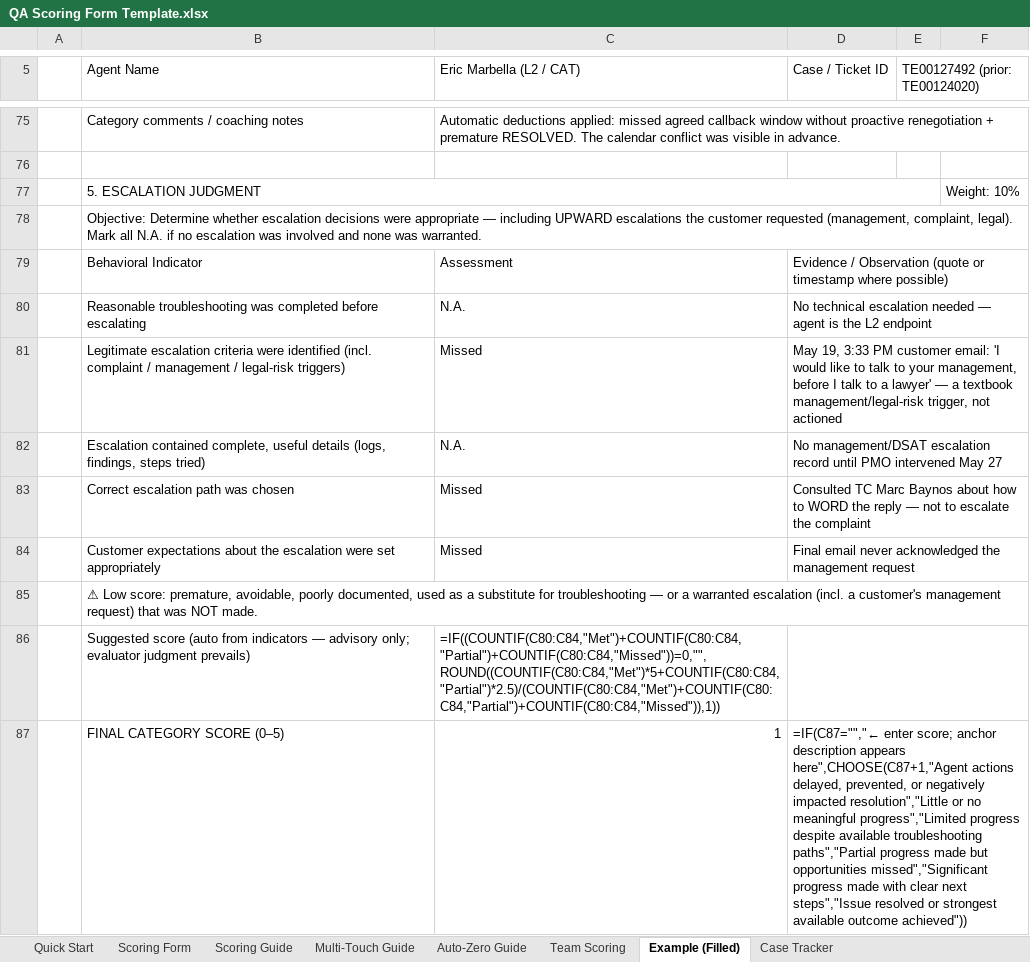
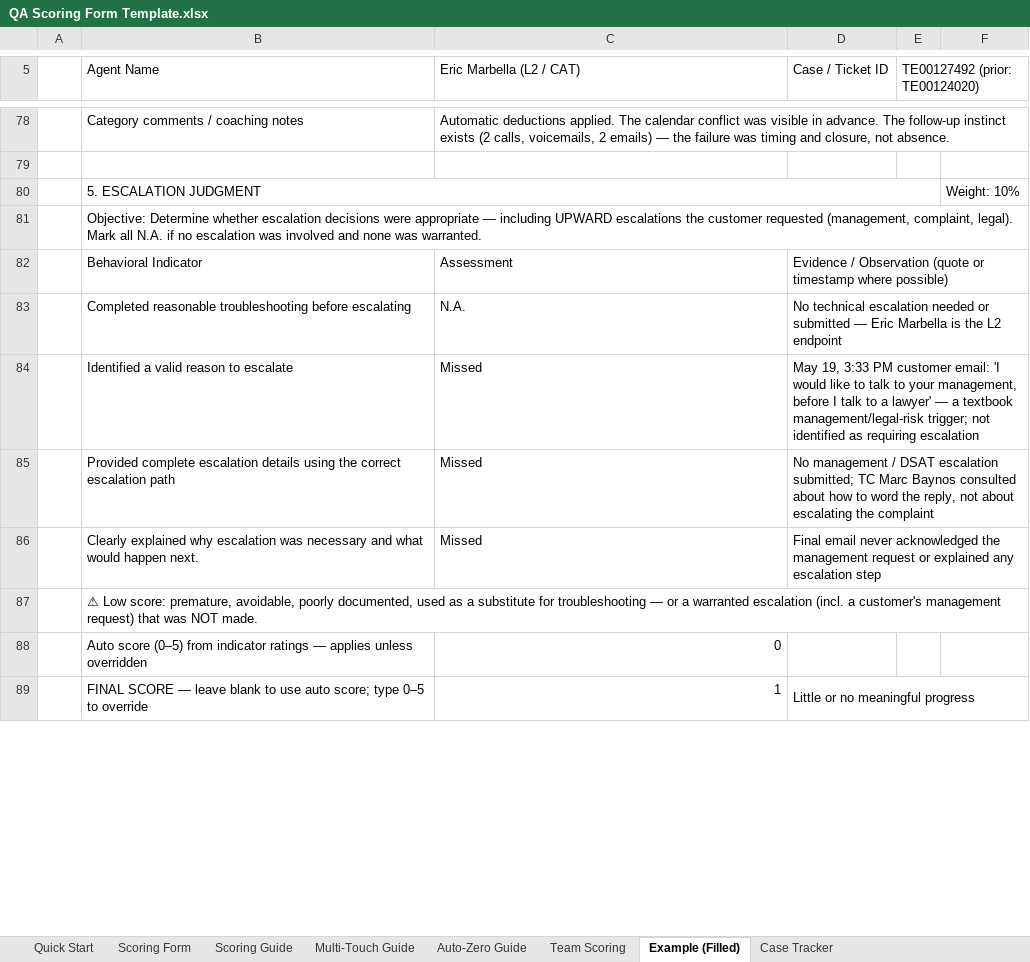
Before and after one commit to edmarpadayhag-vscode/Linksys-QA-Rubric-Form, an Excel workbook: QA Scoring Form Template.xlsx, sheet Example (Filled), drawn as a sheet; only a part is shown, gaps mark what is left out; values as stored, in another font and other column widths than the file's, no cell formats; formulas without a stored value are shown as written; conditional formats not drawn; removed rows and columns are numbered as before the commit, all else as after; the diff covers the shown part only; the diff names each change by its address in the sheet, - before the commit and + after, or states it on an @@ line.

```diff
--- a/QA Scoring Form Template.xlsx (sheet Example (Filled))
+++ b/QA Scoring Form Template.xlsx (sheet Example (Filled))
-C78 (Eric Marbella (L2 / CAT)): Automatic deductions applied: missed agreed callback window without proactive renegotiation + premature RESOLVED. The calendar conflict was visible in advance.
+C78 (Eric Marbella (L2 / CAT)): Automatic deductions applied. The calendar conflict was visible in advance. The follow-up instinct exists (2 calls, voicemails, 2 emails) — the failure was timing and closure, not absence.
-B83 (Agent Name): Reasonable troubleshooting was completed before escalating
+B83 (Agent Name): Completed reasonable troubleshooting before escalating
-D83 (Case / Ticket ID): …escalation needed — agent is the…
+D83 (Case / Ticket ID): …escalation needed or submitted — Eric Marbella is the…
-B84 (Agent Name): Legitimate escalation criteria were identified (incl. complaint / management / legal-risk triggers)
+B84 (Agent Name): Identified a valid reason to escalate
-D84 (Case / Ticket ID): …textbook management/legal-risk trigger, not actioned
+D84 (Case / Ticket ID): …textbook management/legal-risk trigger; not identified as requiring escalation
-row 82:  | Escalation contained complete, useful details (logs, findings, steps tried) | N.A. | No management/DSAT escalation record until PMO intervened May 27
-B85 (Agent Name): Correct escalation path was chosen
+B85 (Agent Name): Provided complete escalation details using the correct escalation path
-D85 (Case / Ticket ID): Consulted TC Marc Baynos about how to WORD the reply — not to escalate the complaint
+D85 (Case / Ticket ID): No management / DSAT escalation submitted; TC Marc Baynos consulted about how to word the reply, not about escalating the complaint
-B86 (Agent Name): Customer expectations about the escalation were set appropriately
+B86 (Agent Name): Clearly explained why escalation was necessary and what would happen next.
-D86 (Case / Ticket ID): …management request
+D86 (Case / Ticket ID): …management request or explained any escalation step
-row 86:  | Suggested score (auto from indicators — advisory only; evaluator judgment prevails) | =IF((COUNTIF(C80:C84,"Met")+COUNTIF(C80:C84,"Partial")+COUNTIF(C80:C84,"Missed"))=0,"",ROUND((COUNTIF(C80:C84,"Met")*5+COUNTIF(C80:C84,"Partial")*2.5)/(COUNTIF(C80:C84,"Met")+COUNTIF(C80:C84,"Partial")+COUNTIF(C80:C84,"Missed")),1))
-row 87:  | FINAL CATEGORY SCORE (0–5) | 1 | =IF(C87="","← enter score; anchor description appears here",CHOOSE(C87+1,"Agent actions delayed, prevented, or negatively impacted resolution","Little or no meaningful progress","Limited progress despite available troubleshooting paths","Partial progress made but opportunities missed","Significant progress made with clear next steps","Issue resolved or strongest available outcome achieved"))
+row 88:  | Auto score (0–5) from indicator ratings — applies unless overridden | 0
+row 89:  | FINAL SCORE — leave blank to use auto score; type 0–5 to override | 1 | Little or no meaningful progress
```
Also changed, not shown: 53 added rows, 47 removed rows, 73 edited cells and merged cells elsewhere in this sheet, sheet Case Tracker, sheet Scoring Form, sheet Team Scoring, cell formats, formulas that keep their value.
